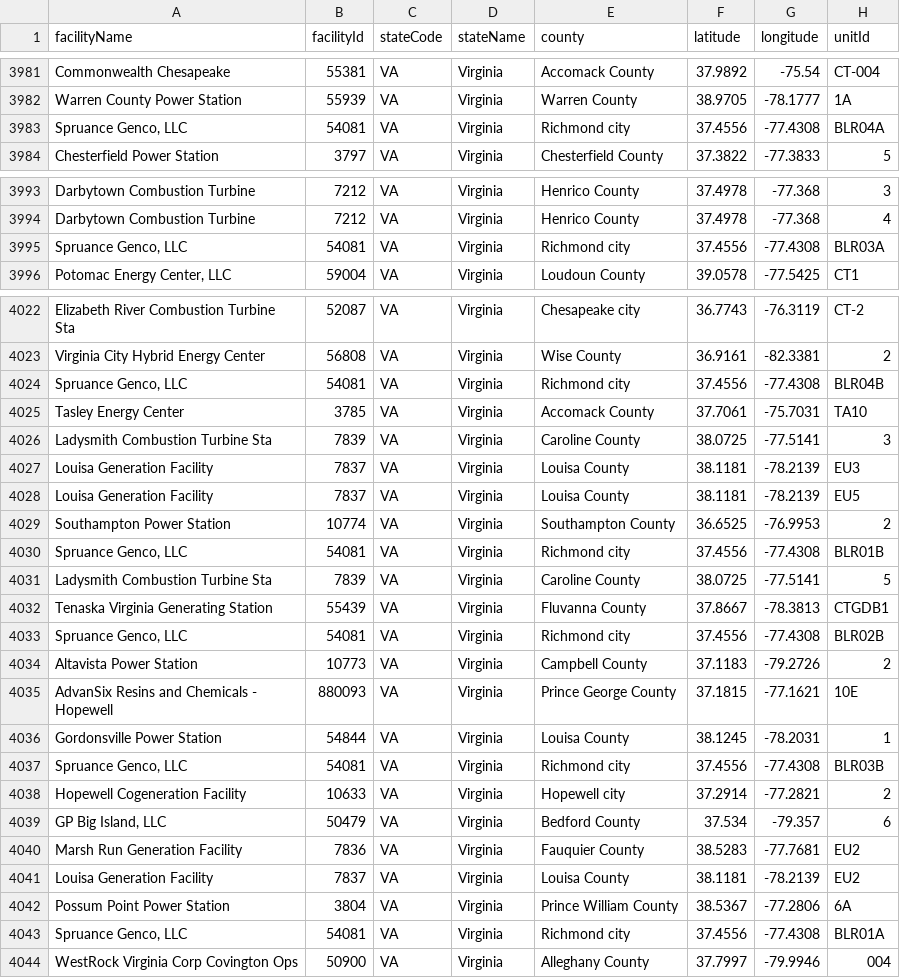
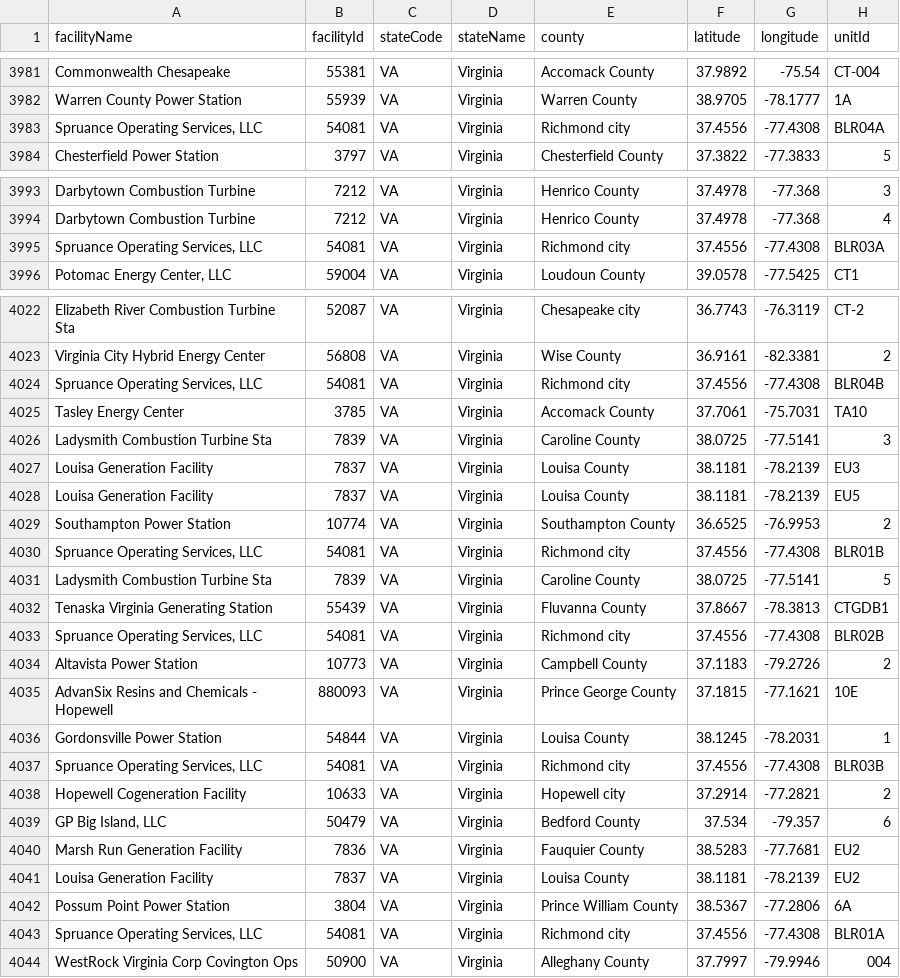
Before and after one commit to USEPA/campdRShinyDataSource, a CSV file: data/facility-map/facilityDataTableForDownload.csv, drawn as a sheet; only a part is shown, gaps mark what is left out; the diff covers the shown part only; the diff names each change by its address in the sheet, - before the commit and + after, or states it on an @@ line.

```diff
--- a/data/facility-map/facilityDataTableForDownload.csv
+++ b/data/facility-map/facilityDataTableForDownload.csv
-A3983 (facilityName): Spruance Genco, LLC
+A3983 (facilityName): Spruance Operating Services, LLC
-A3995 (facilityName): Spruance Genco, LLC
+A3995 (facilityName): Spruance Operating Services, LLC
-A4024 (facilityName): Spruance Genco, LLC
+A4024 (facilityName): Spruance Operating Services, LLC
-A4030 (facilityName): Spruance Genco, LLC
+A4030 (facilityName): Spruance Operating Services, LLC
-A4033 (facilityName): Spruance Genco, LLC
+A4033 (facilityName): Spruance Operating Services, LLC
-A4037 (facilityName): Spruance Genco, LLC
+A4037 (facilityName): Spruance Operating Services, LLC
-A4043 (facilityName): Spruance Genco, LLC
+A4043 (facilityName): Spruance Operating Services, LLC
```
Also changed, not shown: 1 edited cell elsewhere in this file, data/facility-map/complianceDataTableForDownload.csv.
